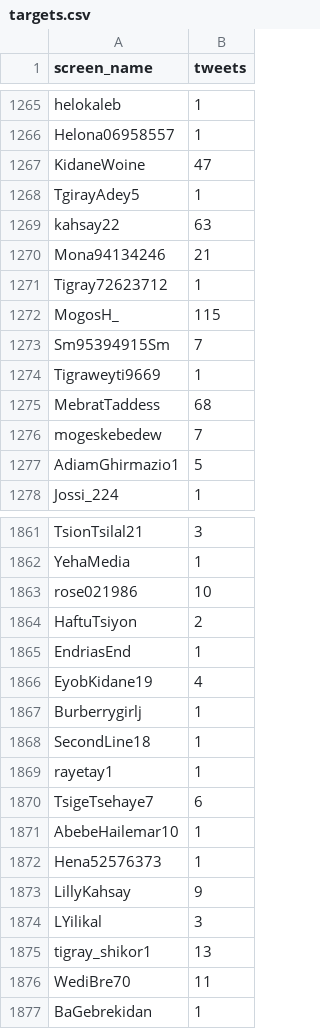
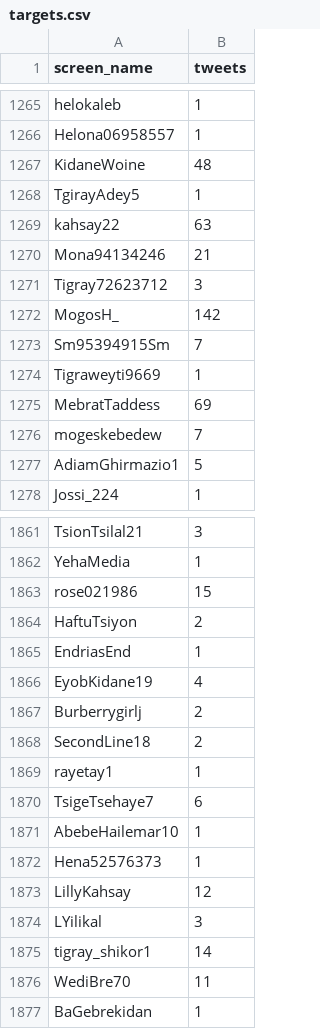
Before and after one commit to kalingobiz/ttiter, a CSV file: targets.csv, drawn as a sheet; only a part is shown, gaps mark what is left out; the diff covers the shown part only.

```diff
--- a/targets.csv
+++ b/targets.csv
@@ -1266,3 +1266,3 @@ helokaleb,1
 Helona06958557,1
-KidaneWoine,47
+KidaneWoine,48
 TgirayAdey5,1
@@ -1270,7 +1270,7 @@ kahsay22,63
 Mona94134246,21
-Tigray72623712,1
-MogosH_,115
+Tigray72623712,3
+MogosH_,142
 Sm95394915Sm,7
 Tigraweyti9669,1
-MebratTaddess,68
+MebratTaddess,69
 mogeskebedew,7
@@ -1862,3 +1862,3 @@ TsionTsilal21,3
 YehaMedia,1
-rose021986,10
+rose021986,15
 HaftuTsiyon,2
@@ -1866,4 +1866,4 @@ EndriasEnd,1
 EyobKidane19,4
-Burberrygirlj,1
-SecondLine18,1
+Burberrygirlj,2
+SecondLine18,2
 rayetay1,1
@@ -1872,5 +1872,5 @@ AbebeHailemar10,1
 Hena52576373,1
-LillyKahsay,9
+LillyKahsay,12
 LYilikal,3
-tigray_shikor1,13
+tigray_shikor1,14
 WediBre70,11
```
Also changed, not shown: 30 added rows and 60 edited cells elsewhere in this file.
